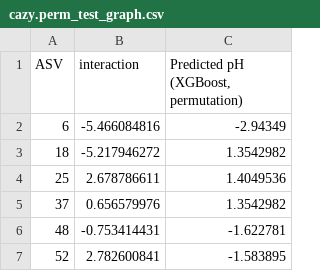
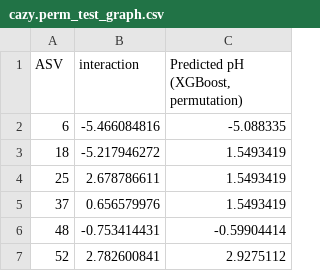
Before and after one commit to xug15/BCP, a CSV file: data/mloutput/cazy.perm_test_graph.csv, drawn as a sheet.

```diff
--- a/data/mloutput/cazy.perm_test_graph.csv
+++ b/data/mloutput/cazy.perm_test_graph.csv
@@ -1,7 +1,7 @@
 ASV,interaction,"Predicted pH (XGBoost, permutation)"
-6,-5.466084816,-2.94349
-18,-5.217946272,1.3542982
-25,2.678786611,1.4049536
-37,0.656579976,1.3542982
-48,-0.753414431,-1.622781
-52,2.782600841,-1.583895
+6,-5.466084816,-5.088335
+18,-5.217946272,1.5493419
+25,2.678786611,1.5493419
+37,0.656579976,1.5493419
+48,-0.753414431,-0.59904414
+52,2.782600841,2.9275112
```
Also changed, not shown: data/mloutput/cazy.gain_selection.csv, data/mloutput/cazy.perm_full_graph.csv, 15 other files.
